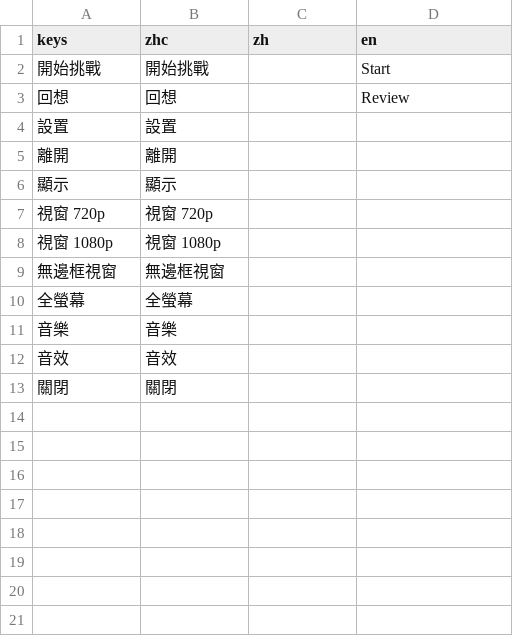
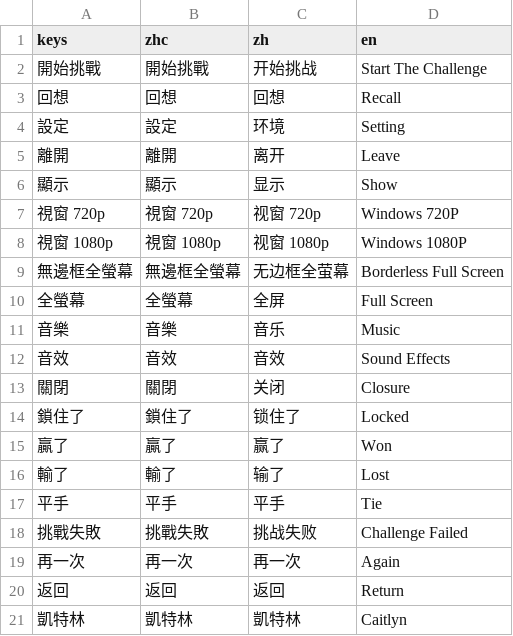
Before and after one commit to sharkwvt/moragame, a CSV file: 野球拳語言表 - UI.csv, drawn as a sheet.

```diff
--- a/野球拳語言表 - UI.csv
+++ b/野球拳語言表 - UI.csv
@@ -1,13 +1,21 @@
 keys,zhc,zh,en
-開始挑戰,開始挑戰,,Start
-回想,回想,,Review
-設置,設置,,
-離開,離開,,
-顯示,顯示,,
-視窗 720p,視窗 720p,,
-視窗 1080p,視窗 1080p,,
-無邊框視窗,無邊框視窗,,
-全螢幕,全螢幕,,
-音樂,音樂,,
-音效,音效,,
-關閉,關閉,,
+開始挑戰,開始挑戰,开始挑战,Start The Challenge
+回想,回想,回想,Recall
+設定,設定,环境,Setting
+離開,離開,离开,Leave
+顯示,顯示,显示,Show
+視窗 720p,視窗 720p,视窗 720p,Windows 720P
+視窗 1080p,視窗 1080p,视窗 1080p,Windows 1080P
+無邊框全螢幕,無邊框全螢幕,无边框全萤幕,Borderless Full Screen
+全螢幕,全螢幕,全屏,Full Screen
+音樂,音樂,音乐,Music
+音效,音效,音效,Sound Effects
+關閉,關閉,关闭,Closure
+鎖住了,鎖住了,锁住了,Locked
+贏了,贏了,赢了,Won
+輸了,輸了,输了,Lost
+平手,平手,平手,Tie
+挑戰失敗,挑戰失敗,挑战失败,Challenge Failed
+再一次,再一次,再一次,Again
+返回,返回,返回,Return
+凱特林,凱特林,凱特林,Caitlyn
```
Also changed, not shown: 7 other files.
